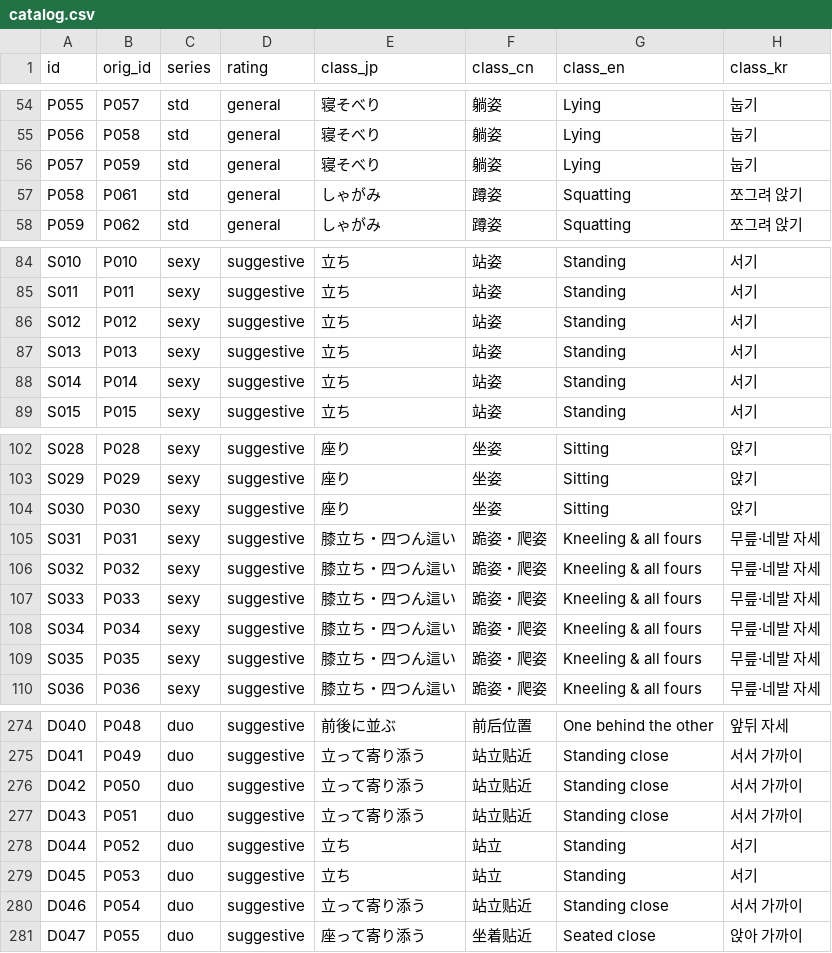
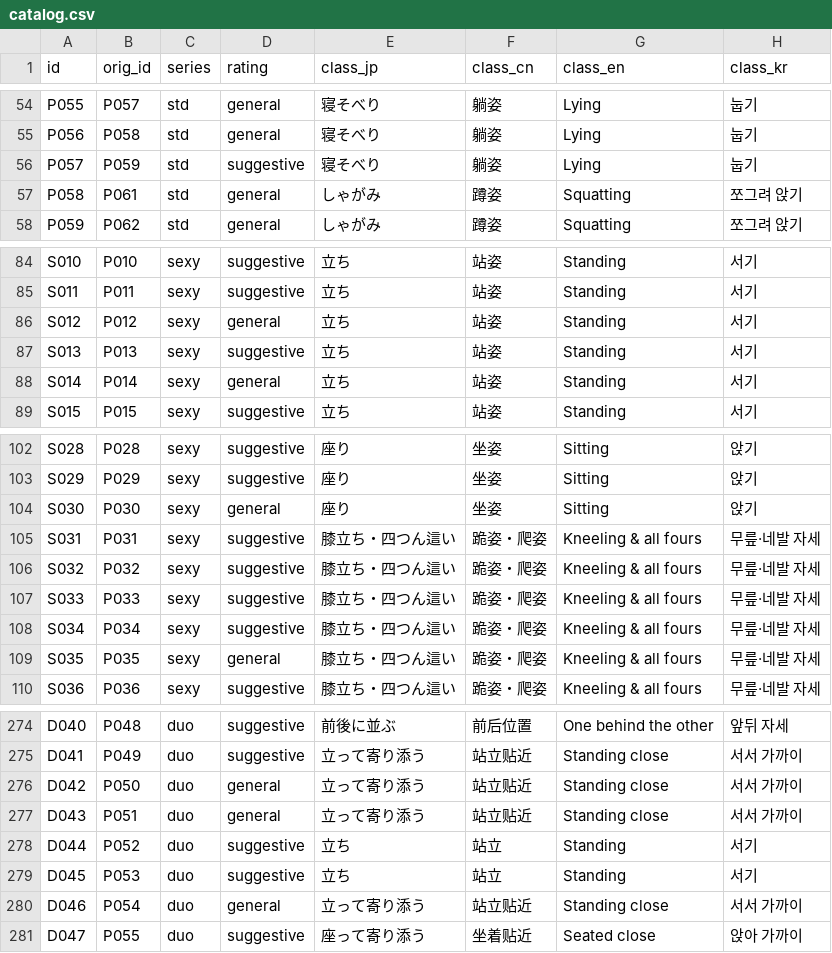
Before and after one commit to wquguru/shisei, a CSV file: data/catalog.csv, drawn as a sheet; only a part is shown, gaps mark what is left out; the diff covers the shown part only; the diff names each change by its address in the sheet, - before the commit and + after, or states it on an @@ line.

```diff
--- a/data/catalog.csv
+++ b/data/catalog.csv
-D56 (rating): general
+D56 (rating): suggestive
-D86 (rating): suggestive
+D86 (rating): general
-D88 (rating): suggestive
+D88 (rating): general
-D104 (rating): suggestive
+D104 (rating): general
-D109 (rating): suggestive
+D109 (rating): general
-D276:D277 (rating): suggestive
+D276:D277 (rating): general
-D280 (rating): suggestive
+D280 (rating): general
```
Also changed, not shown: 7 edited cells elsewhere in this file, 5 other files.
